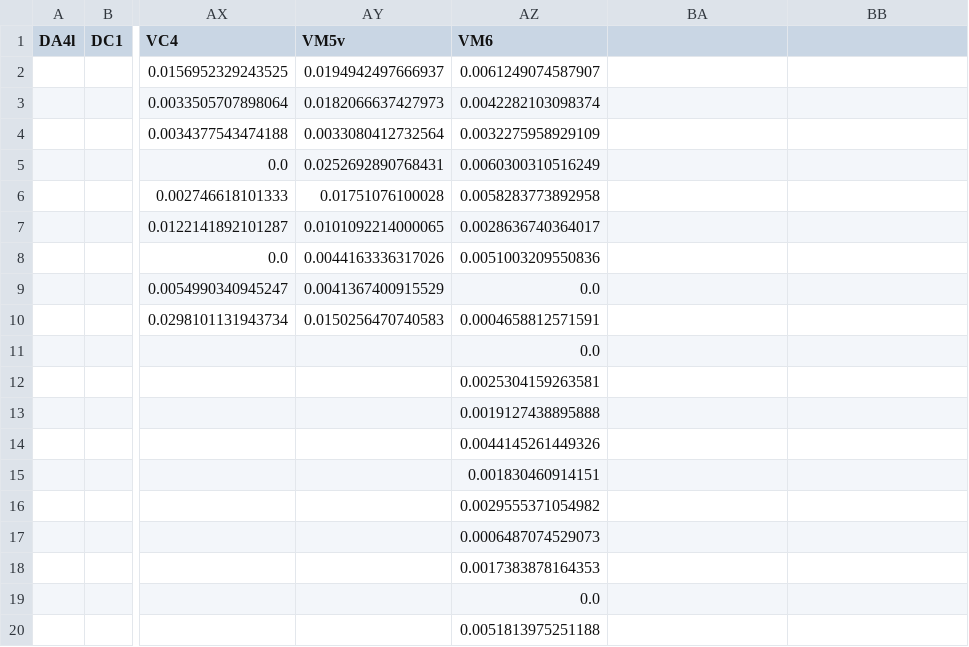
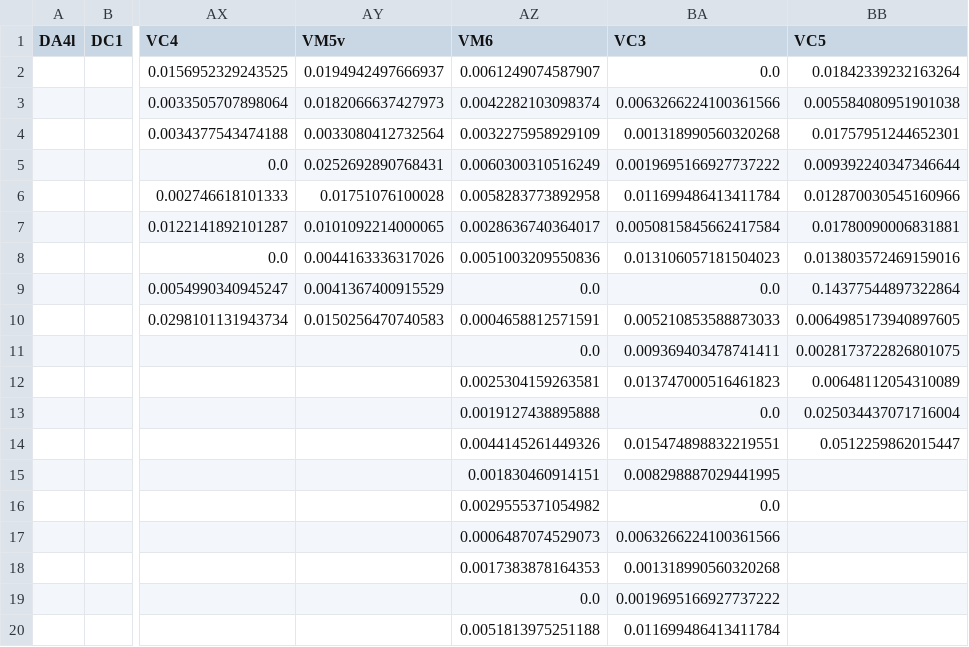
Before and after one commit to htem/aedes_public, a CSV file: csvs/recurrent_synapse_density_data.csv, drawn as a sheet; only a part is shown, gaps mark what is left out; the diff covers the shown part only; the diff names each change by its address in the sheet, - before the commit and + after, or states it on an @@ line.

```diff
--- a/csvs/recurrent_synapse_density_data.csv
+++ b/csvs/recurrent_synapse_density_data.csv
-BA1: (empty)
+BA1: VC3
-BB1: (empty)
+BB1: VC5
-BA2 (VC3): (empty)
+BA2 (VC3): 0.0
-BB2 (VC5): (empty)
+BB2 (VC5): 0.01842339232163264
-BA3 (VC3): (empty)
+BA3 (VC3): 0.0063266224100361566
-BB3 (VC5): (empty)
+BB3 (VC5): 0.005584080951901038
-BA4 (VC3): (empty)
+BA4 (VC3): 0.001318990560320268
-BB4 (VC5): (empty)
+BB4 (VC5): 0.01757951244652301
-BA5 (VC3): (empty)
+BA5 (VC3): 0.0019695166927737222
-BB5 (VC5): (empty)
+BB5 (VC5): 0.009392240347346644
-BA6 (VC3): (empty)
+BA6 (VC3): 0.011699486413411784
-BB6 (VC5): (empty)
+BB6 (VC5): 0.012870030545160966
-BA7 (VC3): (empty)
+BA7 (VC3): 0.0050815845662417584
-BB7 (VC5): (empty)
+BB7 (VC5): 0.01780090006831881
-BA8 (VC3): (empty)
+BA8 (VC3): 0.013106057181504023
-BB8 (VC5): (empty)
+BB8 (VC5): 0.013803572469159016
-BA9 (VC3): (empty)
+BA9 (VC3): 0.0
-BB9 (VC5): (empty)
+BB9 (VC5): 0.14377544897322864
-BA10 (VC3): (empty)
+BA10 (VC3): 0.005210853588873033
-BB10 (VC5): (empty)
+BB10 (VC5): 0.0064985173940897605
-BA11 (VC3): (empty)
+BA11 (VC3): 0.009369403478741411
-BB11 (VC5): (empty)
+BB11 (VC5): 0.0028173722826801075
-BA12 (VC3): (empty)
+BA12 (VC3): 0.013747000516461823
-BB12 (VC5): (empty)
+BB12 (VC5): 0.00648112054310089
-BA13 (VC3): (empty)
+BA13 (VC3): 0.0
-BB13 (VC5): (empty)
+BB13 (VC5): 0.025034437071716004
-BA14 (VC3): (empty)
+BA14 (VC3): 0.015474898832219551
-BB14 (VC5): (empty)
+BB14 (VC5): 0.0512259862015447
-BA15 (VC3): (empty)
+BA15 (VC3): 0.008298887029441995
-BA16 (VC3): (empty)
+BA16 (VC3): 0.0
-BA17 (VC3): (empty)
+BA17 (VC3): 0.0063266224100361566
-BA18 (VC3): (empty)
+BA18 (VC3): 0.001318990560320268
-BA19 (VC3): (empty)
+BA19 (VC3): 0.0019695166927737222
-BA20 (VC3): (empty)
+BA20 (VC3): 0.011699486413411784
```
Also changed, not shown: 9 edited cells elsewhere in this file, 7 other files.
